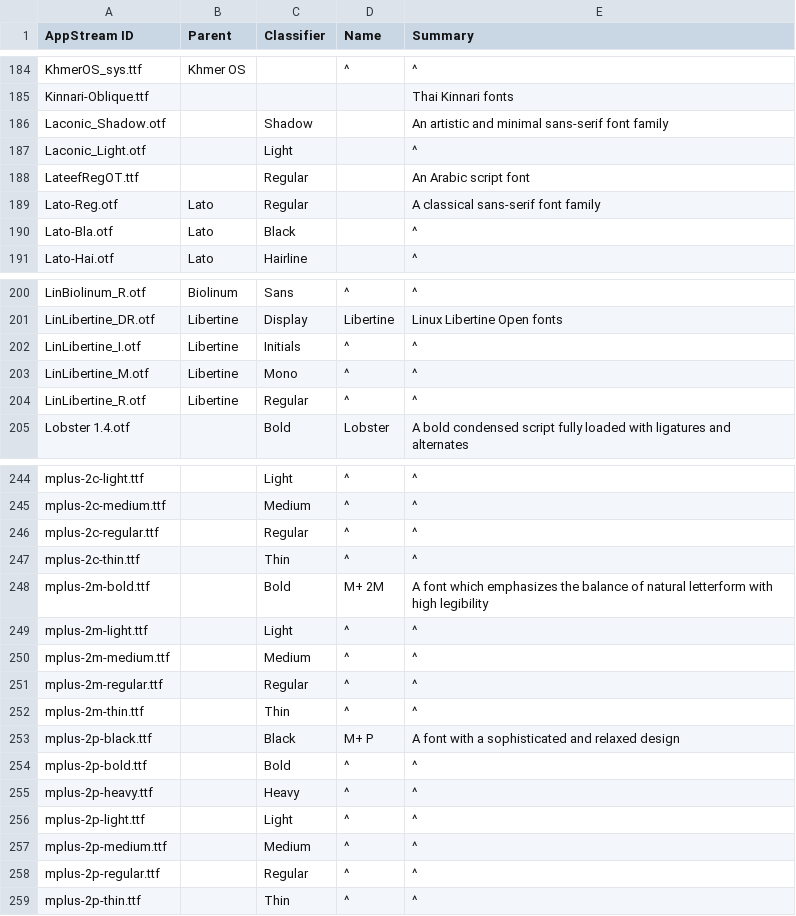
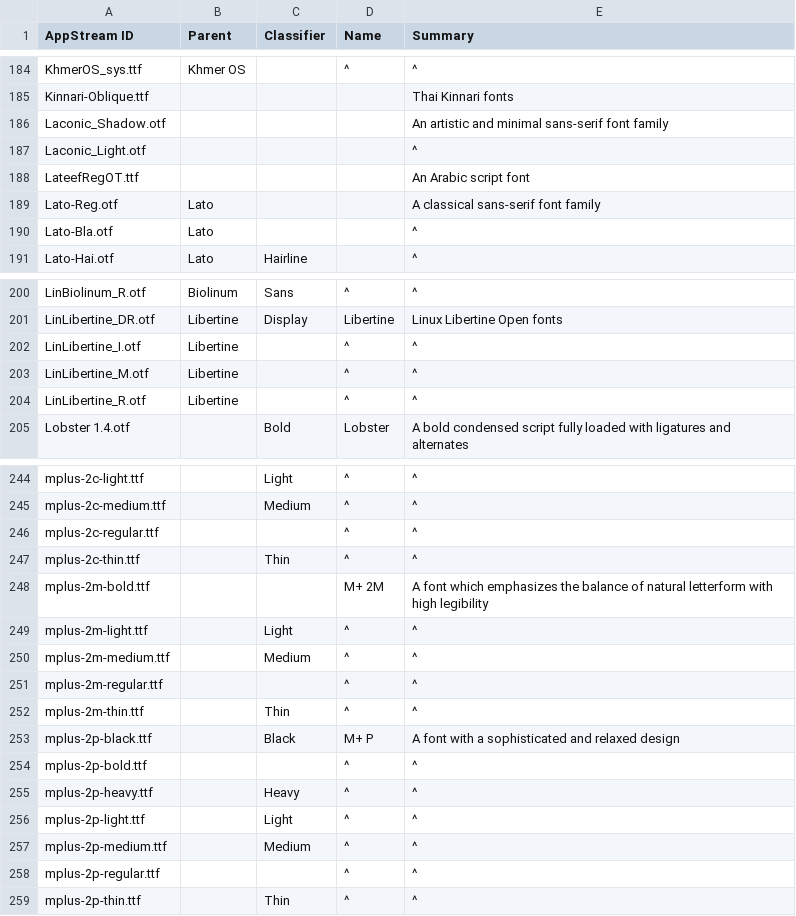
Before and after one commit to hughsie/fedora-appstream, a CSV file: appdata-tools/fonts.csv, drawn as a sheet; only a part is shown, gaps mark what is left out; the diff covers the shown part only.

```diff
--- a/appdata-tools/fonts.csv
+++ b/appdata-tools/fonts.csv
@@ -185,7 +185,7 @@ KhmerOS_sys.ttf,Khmer OS,,^,^
 Kinnari-Oblique.ttf,,,,Thai Kinnari fonts
-Laconic_Shadow.otf,,Shadow,,An artistic and minimal sans-serif font family
-Laconic_Light.otf,,Light,,^
-LateefRegOT.ttf,,Regular,,An Arabic script font
-Lato-Reg.otf,Lato,Regular,,A classical sans-serif font family
-Lato-Bla.otf,Lato,Black,,^
+Laconic_Shadow.otf,,,,An artistic and minimal sans-serif font family
+Laconic_Light.otf,,,,^
+LateefRegOT.ttf,,,,An Arabic script font
+Lato-Reg.otf,Lato,,,A classical sans-serif font family
+Lato-Bla.otf,Lato,,,^
 Lato-Hai.otf,Lato,Hairline,,^
@@ -201,5 +201,5 @@ LinBiolinum_R.otf,Biolinum,Sans,^,^
 LinLibertine_DR.otf,Libertine,Display,Libertine,Linux Libertine Open fonts
-LinLibertine_I.otf,Libertine,Initials,^,^
-LinLibertine_M.otf,Libertine,Mono,^,^
-LinLibertine_R.otf,Libertine,Regular,^,^
+LinLibertine_I.otf,Libertine,,^,^
+LinLibertine_M.otf,Libertine,,^,^
+LinLibertine_R.otf,Libertine,,^,^
 Lobster 1.4.otf,,Bold,Lobster,A bold condensed script fully loaded with ligatures and alternates
@@ -245,11 +245,11 @@ mplus-2c-light.ttf,,Light,^,^
 mplus-2c-medium.ttf,,Medium,^,^
-mplus-2c-regular.ttf,,Regular,^,^
+mplus-2c-regular.ttf,,,^,^
 mplus-2c-thin.ttf,,Thin,^,^
-mplus-2m-bold.ttf,,Bold,M+ 2M,A font which emphasizes the balance of natural letterform with high legibility
+mplus-2m-bold.ttf,,,M+ 2M,A font which emphasizes the balance of natural letterform with high legibility
 mplus-2m-light.ttf,,Light,^,^
 mplus-2m-medium.ttf,,Medium,^,^
-mplus-2m-regular.ttf,,Regular,^,^
+mplus-2m-regular.ttf,,,^,^
 mplus-2m-thin.ttf,,Thin,^,^
 mplus-2p-black.ttf,,Black,M+ P,A font with a sophisticated and relaxed design
-mplus-2p-bold.ttf,,Bold,^,^
+mplus-2p-bold.ttf,,,^,^
 mplus-2p-heavy.ttf,,Heavy,^,^
@@ -257,3 +257,3 @@ mplus-2p-light.ttf,,Light,^,^
 mplus-2p-medium.ttf,,Medium,^,^
-mplus-2p-regular.ttf,,Regular,^,^
+mplus-2p-regular.ttf,,,^,^
 mplus-2p-thin.ttf,,Thin,^,^
```
Also changed, not shown: 26 edited cells elsewhere in this file, 39 other files.
